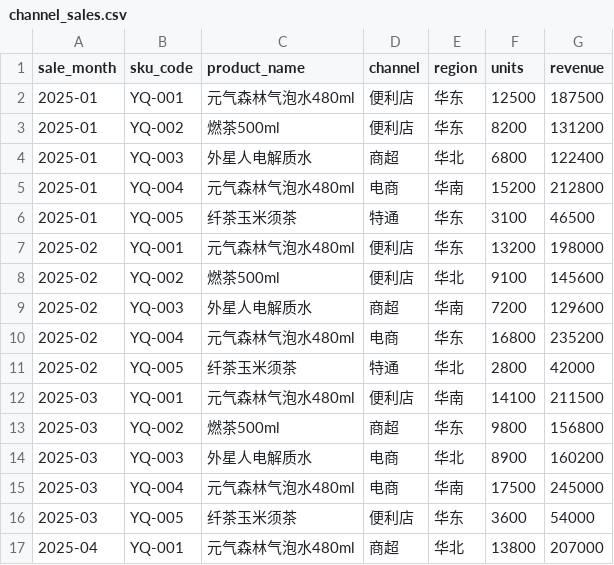
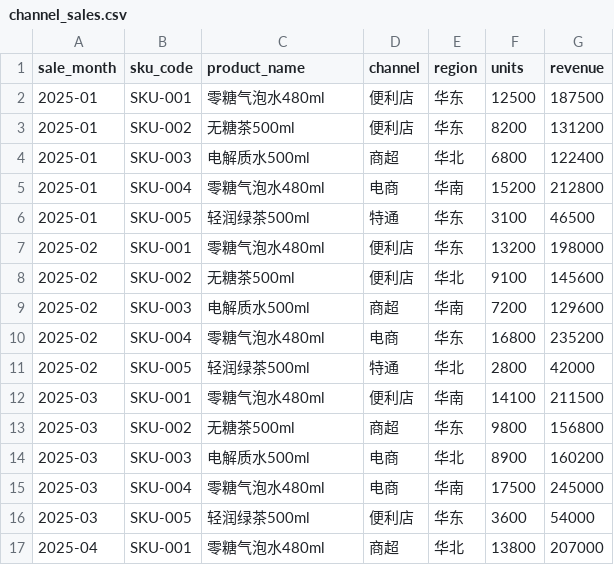
Before and after one commit to ahsgdwv/langgraph_multi_agent, a CSV file: data/analytics/channel_sales.csv, drawn as a sheet; only a part is shown; the diff covers the shown part only.

Commit message:
refactor: generic FMCG branding with optional BRAND_NAME demo switch

```diff
--- a/data/analytics/channel_sales.csv
+++ b/data/analytics/channel_sales.csv
@@ -1,17 +1,17 @@
 sale_month,sku_code,product_name,channel,region,units,revenue
-2025-01,YQ-001,元气森林气泡水480ml,便利店,华东,12500,187500
-2025-01,YQ-002,燃茶500ml,便利店,华东,8200,131200
-2025-01,YQ-003,外星人电解质水,商超,华北,6800,122400
-2025-01,YQ-004,元气森林气泡水480ml,电商,华南,15200,212800
-2025-01,YQ-005,纤茶玉米须茶,特通,华东,3100,46500
-2025-02,YQ-001,元气森林气泡水480ml,便利店,华东,13200,198000
-2025-02,YQ-002,燃茶500ml,便利店,华北,9100,145600
-2025-02,YQ-003,外星人电解质水,商超,华南,7200,129600
-2025-02,YQ-004,元气森林气泡水480ml,电商,华东,16800,235200
-2025-02,YQ-005,纤茶玉米须茶,特通,华北,2800,42000
-2025-03,YQ-001,元气森林气泡水480ml,便利店,华南,14100,211500
-2025-03,YQ-002,燃茶500ml,商超,华东,9800,156800
-2025-03,YQ-003,外星人电解质水,电商,华北,8900,160200
-2025-03,YQ-004,元气森林气泡水480ml,电商,华南,17500,245000
-2025-03,YQ-005,纤茶玉米须茶,便利店,华东,3600,54000
-2025-04,YQ-001,元气森林气泡水480ml,商超,华北,13800,207000
+2025-01,SKU-001,零糖气泡水480ml,便利店,华东,12500,187500
+2025-01,SKU-002,无糖茶500ml,便利店,华东,8200,131200
+2025-01,SKU-003,电解质水500ml,商超,华北,6800,122400
+2025-01,SKU-004,零糖气泡水480ml,电商,华南,15200,212800
+2025-01,SKU-005,轻润绿茶500ml,特通,华东,3100,46500
+2025-02,SKU-001,零糖气泡水480ml,便利店,华东,13200,198000
+2025-02,SKU-002,无糖茶500ml,便利店,华北,9100,145600
+2025-02,SKU-003,电解质水500ml,商超,华南,7200,129600
+2025-02,SKU-004,零糖气泡水480ml,电商,华东,16800,235200
+2025-02,SKU-005,轻润绿茶500ml,特通,华北,2800,42000
+2025-03,SKU-001,零糖气泡水480ml,便利店,华南,14100,211500
+2025-03,SKU-002,无糖茶500ml,商超,华东,9800,156800
+2025-03,SKU-003,电解质水500ml,电商,华北,8900,160200
+2025-03,SKU-004,零糖气泡水480ml,电商,华南,17500,245000
+2025-03,SKU-005,轻润绿茶500ml,便利店,华东,3600,54000
+2025-04,SKU-001,零糖气泡水480ml,商超,华北,13800,207000
```
Also changed, not shown: 28 edited cells elsewhere in this file, 15 other files.
